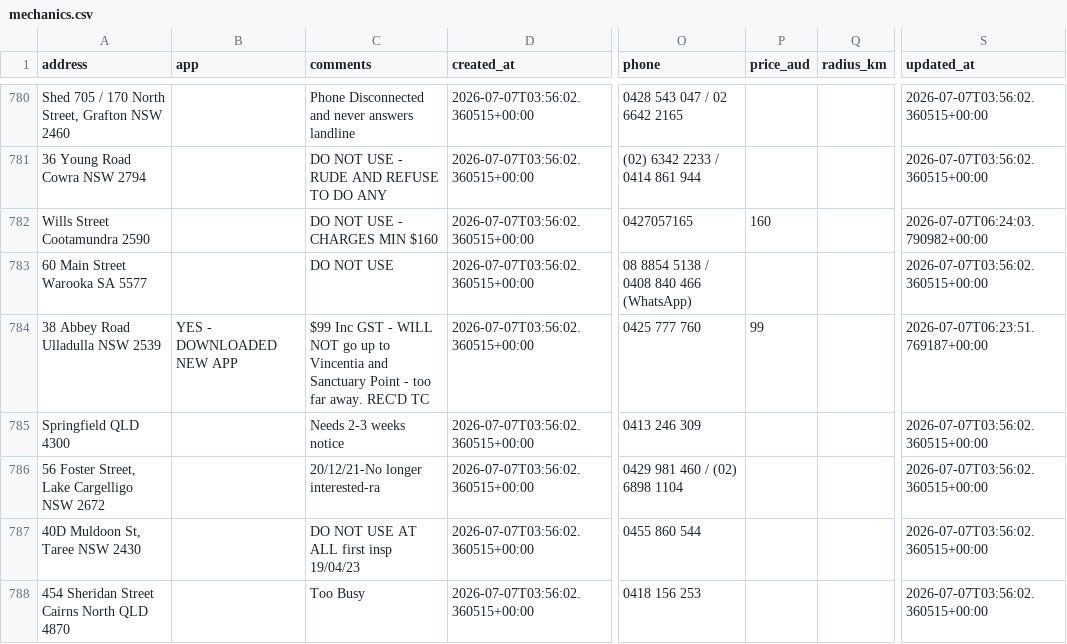
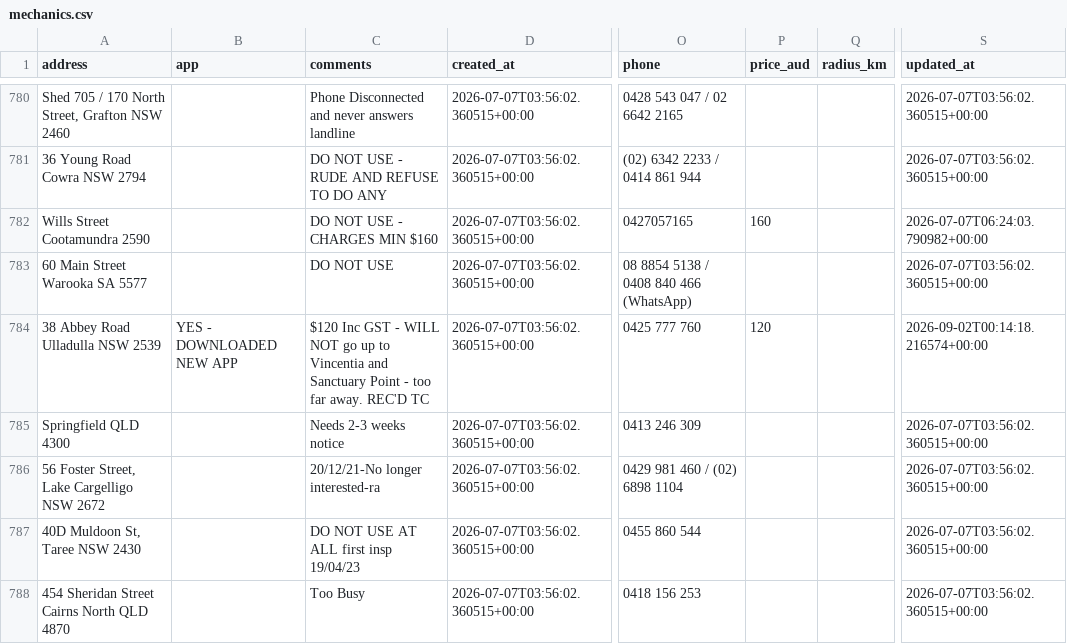
Before and after one commit to Mazza24/verifi-mechanic-map, a CSV file: backup/mechanics.csv, drawn as a sheet; only a part is shown, gaps mark what is left out; the diff names each change by its address in the sheet, - before the commit and + after, or states it on an @@ line.

```diff
--- a/backup/mechanics.csv
+++ b/backup/mechanics.csv
-C784 (comments): $99 Inc GST…
+C784 (comments): $120 Inc GST…
-P784 (price_aud): 99
+P784 (price_aud): 120
-S784 (updated_at): 2026-07-07T06:23:51.769187+00:00
+S784 (updated_at): 2026-09-02T00:14:18.216574+00:00
```
Also changed, not shown: backup/change_log.csv.
